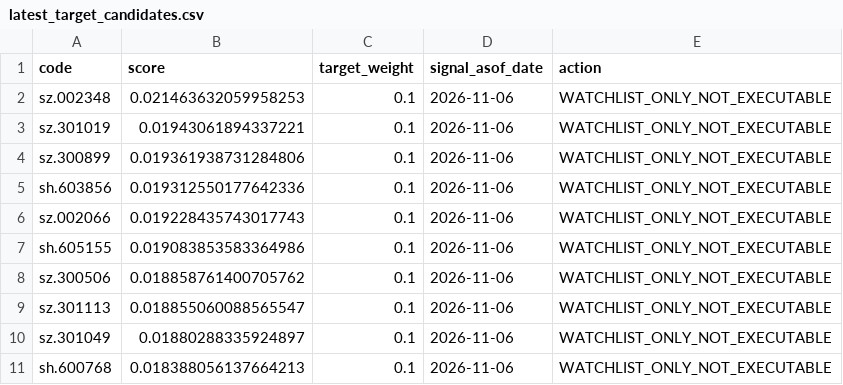
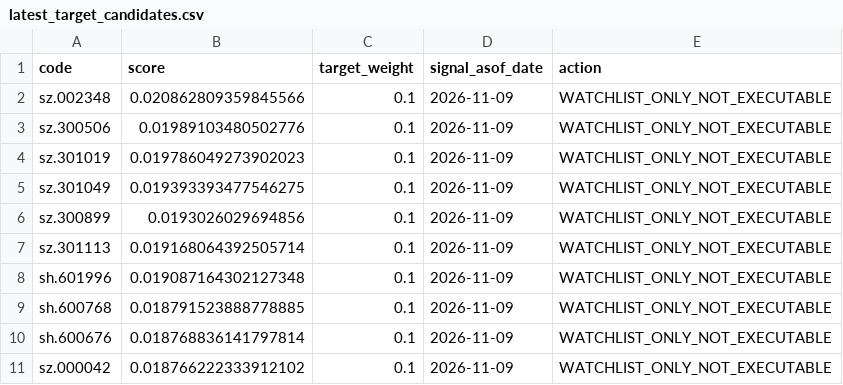
Before and after one commit to ds55gwwhcw-glitch/daily_stock_analysis, a CSV file: quant_research/state/paper_v1/latest_target_candidates.csv, drawn as a sheet.

```diff
--- a/quant_research/state/paper_v1/latest_target_candidates.csv
+++ b/quant_research/state/paper_v1/latest_target_candidates.csv
@@ -1,11 +1,11 @@
 code,score,target_weight,signal_asof_date,action
-sz.002348,0.021463632059958253,0.1,2026-11-06,WATCHLIST_ONLY_NOT_EXECUTABLE
-sz.301019,0.01943061894337221,0.1,2026-11-06,WATCHLIST_ONLY_NOT_EXECUTABLE
-sz.300899,0.019361938731284806,0.1,2026-11-06,WATCHLIST_ONLY_NOT_EXECUTABLE
-sh.603856,0.019312550177642336,0.1,2026-11-06,WATCHLIST_ONLY_NOT_EXECUTABLE
-sz.002066,0.019228435743017743,0.1,2026-11-06,WATCHLIST_ONLY_NOT_EXECUTABLE
-sh.605155,0.019083853583364986,0.1,2026-11-06,WATCHLIST_ONLY_NOT_EXECUTABLE
-sz.300506,0.018858761400705762,0.1,2026-11-06,WATCHLIST_ONLY_NOT_EXECUTABLE
-sz.301113,0.018855060088565547,0.1,2026-11-06,WATCHLIST_ONLY_NOT_EXECUTABLE
-sz.301049,0.01880288335924897,0.1,2026-11-06,WATCHLIST_ONLY_NOT_EXECUTABLE
-sh.600768,0.018388056137664213,0.1,2026-11-06,WATCHLIST_ONLY_NOT_EXECUTABLE
+sz.002348,0.020862809359845566,0.1,2026-11-09,WATCHLIST_ONLY_NOT_EXECUTABLE
+sz.300506,0.01989103480502776,0.1,2026-11-09,WATCHLIST_ONLY_NOT_EXECUTABLE
+sz.301019,0.019786049273902023,0.1,2026-11-09,WATCHLIST_ONLY_NOT_EXECUTABLE
+sz.301049,0.019393393477546275,0.1,2026-11-09,WATCHLIST_ONLY_NOT_EXECUTABLE
+sz.300899,0.0193026029694856,0.1,2026-11-09,WATCHLIST_ONLY_NOT_EXECUTABLE
+sz.301113,0.019168064392505714,0.1,2026-11-09,WATCHLIST_ONLY_NOT_EXECUTABLE
+sh.601996,0.019087164302127348,0.1,2026-11-09,WATCHLIST_ONLY_NOT_EXECUTABLE
+sh.600768,0.018791523888778885,0.1,2026-11-09,WATCHLIST_ONLY_NOT_EXECUTABLE
+sh.600676,0.018768836141797814,0.1,2026-11-09,WATCHLIST_ONLY_NOT_EXECUTABLE
+sz.000042,0.018766222333912102,0.1,2026-11-09,WATCHLIST_ONLY_NOT_EXECUTABLE
```
Also changed, not shown: quant_research/state/paper_v1/virtual_equity.csv, 4 other files.
